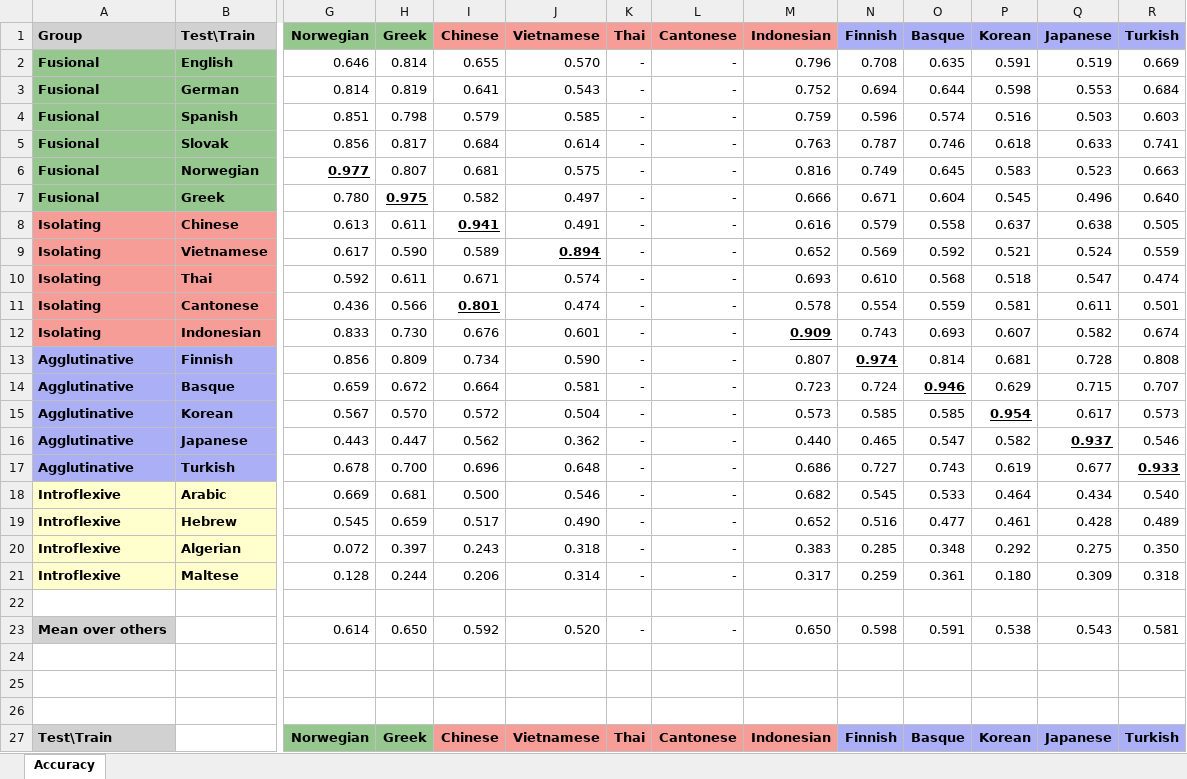
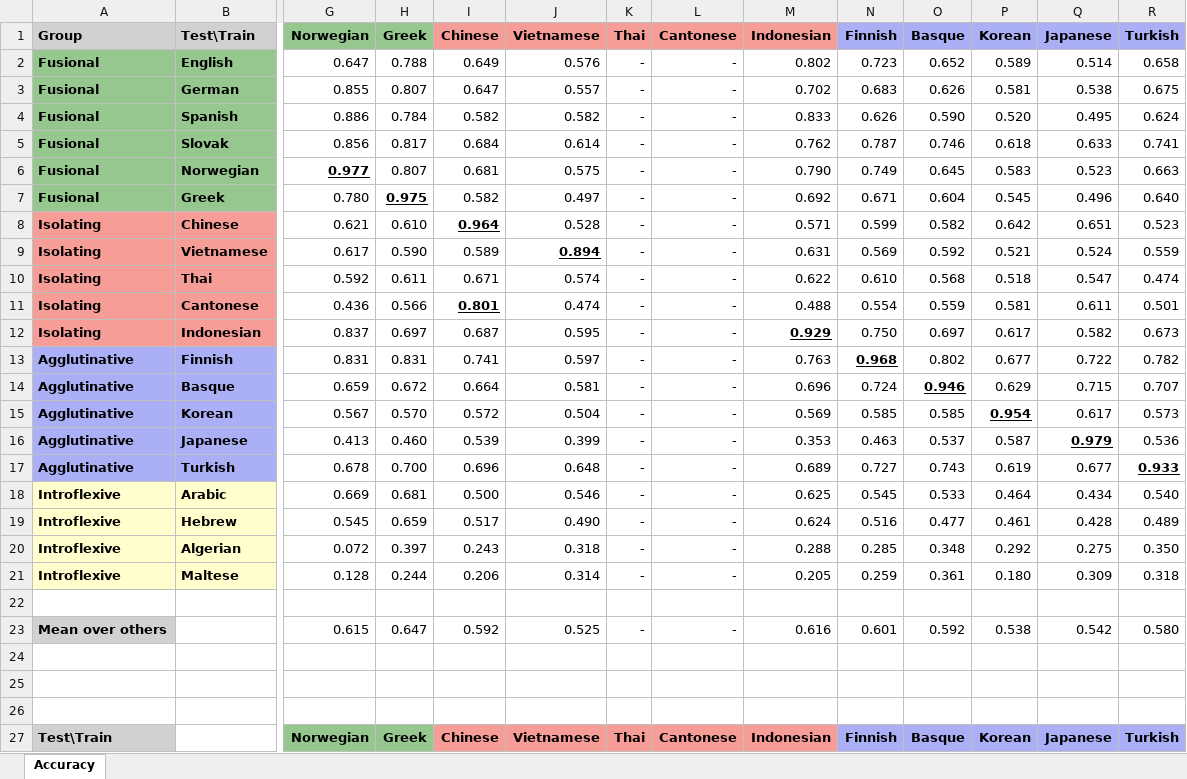
Before and after one commit to jerbarnes/typology_of_crosslingual, an Excel workbook: results/acl-en/xlm-roberta/results_pos_postprocessed.xlsx, sheet Accuracy, drawn as a sheet; only a part is shown, gaps mark what is left out; values as stored, in another font and other column widths than the file's, no borders; removed rows and columns are numbered as before the commit, all else as after; rows hold the shown columns only; the diff covers the shown part only; the diff names each change by its address in the sheet, - before the commit and + after, or states it on an @@ line.

```diff
--- a/results/acl-en/xlm-roberta/results_pos_postprocessed.xlsx (sheet Accuracy)
+++ b/results/acl-en/xlm-roberta/results_pos_postprocessed.xlsx (sheet Accuracy)
-row 2: Fusional | English | 0.646 | 0.814 | 0.655 | 0.570 | - | - | 0.796 | 0.708 | 0.635 | 0.591 | 0.519 | 0.669
-row 3: Fusional | German | 0.814 | 0.819 | 0.641 | 0.543 | - | - | 0.752 | 0.694 | 0.644 | 0.598 | 0.553 | 0.684
-row 4: Fusional | Spanish | 0.851 | 0.798 | 0.579 | 0.585 | - | - | 0.759 | 0.596 | 0.574 | 0.516 | 0.503 | 0.603
+row 2: Fusional | English | 0.647 | 0.788 | 0.649 | 0.576 | - | - | 0.802 | 0.723 | 0.652 | 0.589 | 0.514 | 0.658
+row 3: Fusional | German | 0.855 | 0.807 | 0.647 | 0.557 | - | - | 0.702 | 0.683 | 0.626 | 0.581 | 0.538 | 0.675
+row 4: Fusional | Spanish | 0.886 | 0.784 | 0.582 | 0.582 | - | - | 0.833 | 0.626 | 0.590 | 0.520 | 0.495 | 0.624
-M5 (Indonesian): 0.763
+M5 (Indonesian): 0.762
-M6 (Indonesian): 0.816
+M6 (Indonesian): 0.790
-M7 (Indonesian): 0.666
+M7 (Indonesian): 0.692
-row 8: Isolating | Chinese | 0.613 | 0.611 | 0.941 | 0.491 | - | - | 0.616 | 0.579 | 0.558 | 0.637 | 0.638 | 0.505
+row 8: Isolating | Chinese | 0.621 | 0.610 | 0.964 | 0.528 | - | - | 0.571 | 0.599 | 0.582 | 0.642 | 0.651 | 0.523
-M9 (Indonesian): 0.652
+M9 (Indonesian): 0.631
-M10 (Indonesian): 0.693
+M10 (Indonesian): 0.622
-M11 (Indonesian): 0.578
+M11 (Indonesian): 0.488
-row 12: Isolating | Indonesian | 0.833 | 0.730 | 0.676 | 0.601 | - | - | 0.909 | 0.743 | 0.693 | 0.607 | 0.582 | 0.674
-row 13: Agglutinative | Finnish | 0.856 | 0.809 | 0.734 | 0.590 | - | - | 0.807 | 0.974 | 0.814 | 0.681 | 0.728 | 0.808
+row 12: Isolating | Indonesian | 0.837 | 0.697 | 0.687 | 0.595 | - | - | 0.929 | 0.750 | 0.697 | 0.617 | 0.582 | 0.673
+row 13: Agglutinative | Finnish | 0.831 | 0.831 | 0.741 | 0.597 | - | - | 0.763 | 0.968 | 0.802 | 0.677 | 0.722 | 0.782
-M14 (Indonesian): 0.723
+M14 (Indonesian): 0.696
-M15 (Indonesian): 0.573
+M15 (Indonesian): 0.569
-row 16: Agglutinative | Japanese | 0.443 | 0.447 | 0.562 | 0.362 | - | - | 0.440 | 0.465 | 0.547 | 0.582 | 0.937 | 0.546
+row 16: Agglutinative | Japanese | 0.413 | 0.460 | 0.539 | 0.399 | - | - | 0.353 | 0.463 | 0.537 | 0.587 | 0.979 | 0.536
-M17 (Indonesian): 0.686
+M17 (Indonesian): 0.689
-M18 (Indonesian): 0.682
+M18 (Indonesian): 0.625
-M19 (Indonesian): 0.652
+M19 (Indonesian): 0.624
-M20 (Indonesian): 0.383
+M20 (Indonesian): 0.288
-M21 (Indonesian): 0.317
+M21 (Indonesian): 0.205
-row 23: Mean over others |  | 0.614 | 0.650 | 0.592 | 0.520 | - | - | 0.650 | 0.598 | 0.591 | 0.538 | 0.543 | 0.581
+row 23: Mean over others |  | 0.615 | 0.647 | 0.592 | 0.525 | - | - | 0.616 | 0.601 | 0.592 | 0.538 | 0.542 | 0.580
```
Also changed, not shown: 6 added rows, 6 removed rows and 20 edited cells elsewhere in this sheet, results/acl-en/baselines_pos.xlsx, results/acl-en/mbert/results_pos.xlsx, 2 other files.
